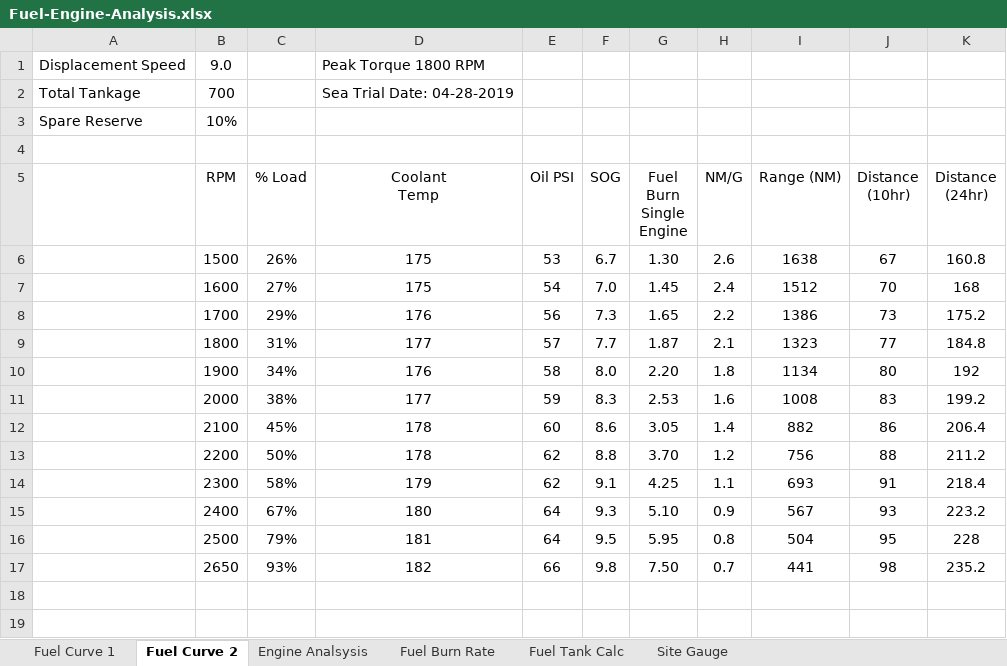
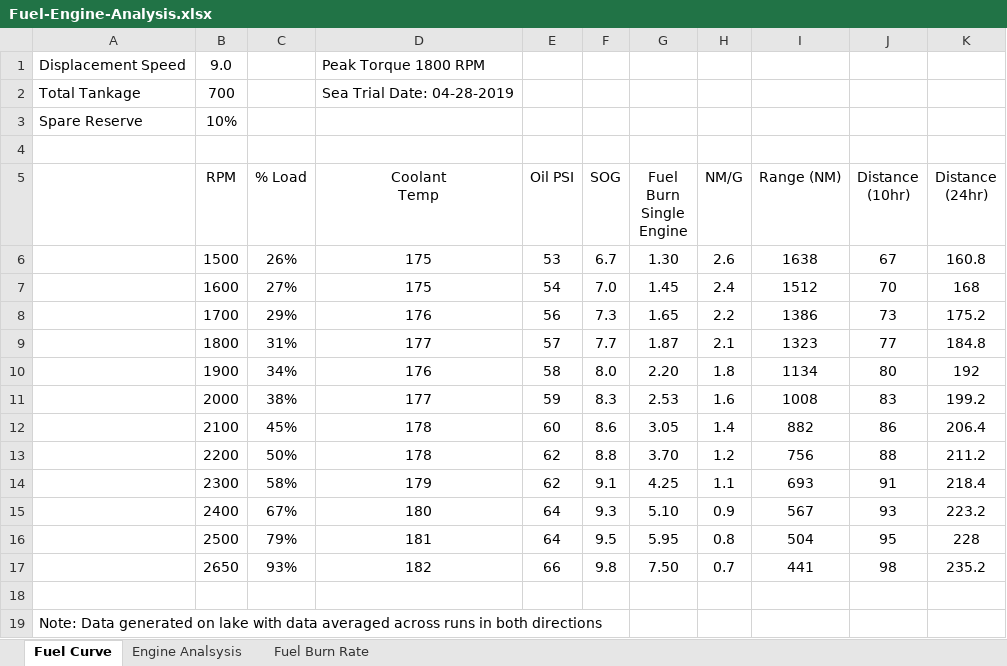
Before and after one commit to scurvy-dog/Adventuress-Public, an Excel workbook: Engine-Data/Fuel-Engine-Analysis.xlsx, sheet Fuel Curve, drawn as a sheet; values as stored, in another font and other column widths than the file's, no borders; table styles not drawn; the diff names each change by its address in the sheet, - before the commit and + after, or states it on an @@ line.

Commit message:
updated fuel document

```diff
--- a/Engine-Data/Fuel-Engine-Analysis.xlsx (sheet Fuel Curve)
+++ b/Engine-Data/Fuel-Engine-Analysis.xlsx (sheet Fuel Curve)
-sheet tab: Fuel Curve 2
+sheet tab: Fuel Curve
-sheet tab: Fuel Curve 1
-sheet tab: Fuel Tank Calc
-sheet tab: Site Gauge
+row 18: (empty)
+row 19: Note: Data generated on lake with data averaged across runs in both directions
```
Also changed, not shown: charts or pictures.
